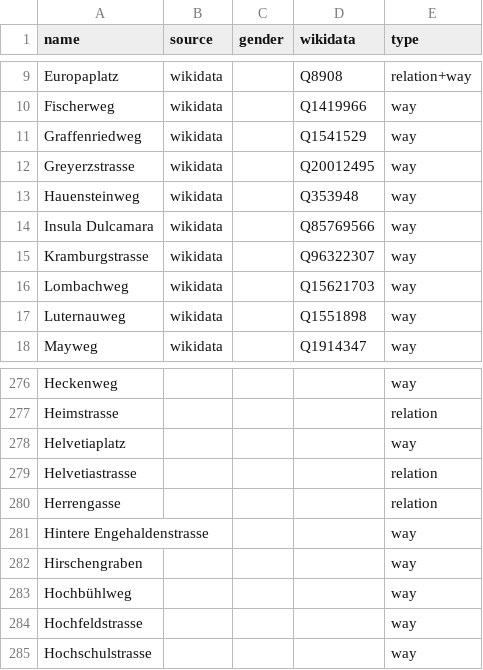
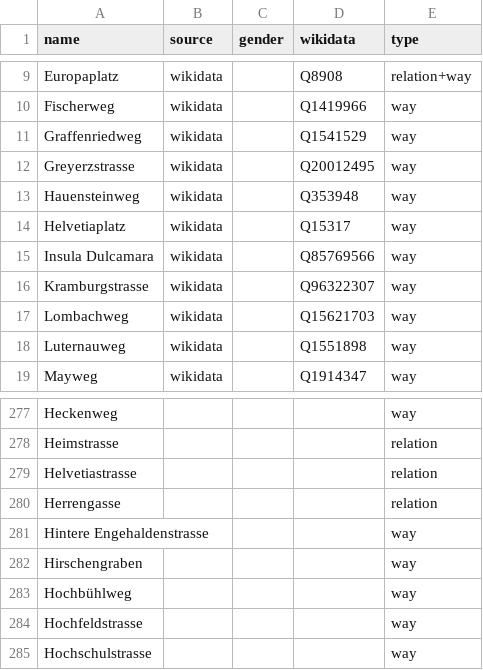
Before and after one commit to EqualStreetNames/equalstreetnames-bern, a CSV file: data/other.csv, drawn as a sheet; only a part is shown, gaps mark what is left out.

```diff
--- a/data/other.csv
+++ b/data/other.csv
@@ -13,2 +13,3 @@ Greyerzstrasse,wikidata,,Q20012495,way
 Hauensteinweg,wikidata,,Q353948,way
+Helvetiaplatz,wikidata,,Q15317,way
 "Insula Dulcamara",wikidata,,Q85769566,way
@@ -277,3 +278,2 @@ Heckenweg,,,,way
 Heimstrasse,,,,relation
-Helvetiaplatz,,,,way
 Helvetiastrasse,,,,relation
```
Also changed, not shown: 3 other files.
